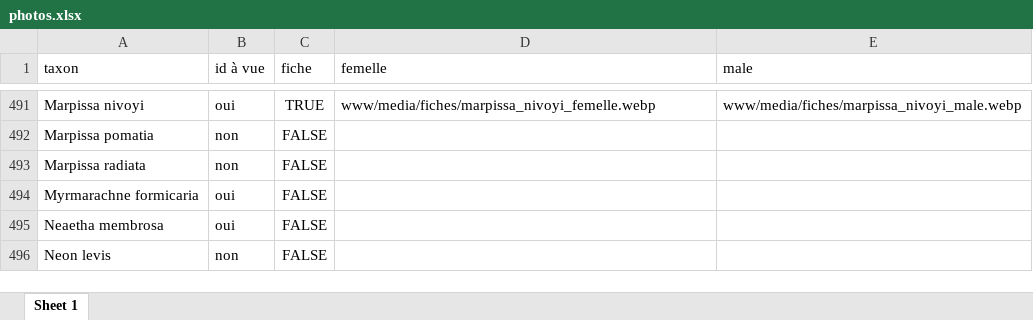
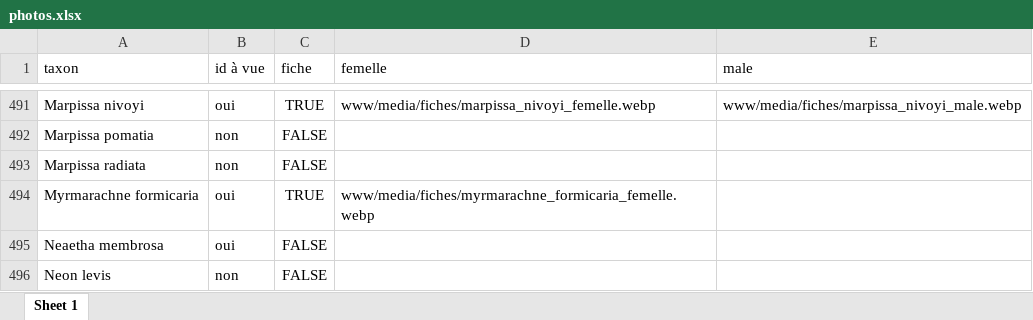
Before and after one commit to CedricMondy/araignees_idf, an Excel workbook: photos.xlsx, sheet Sheet 1, drawn as a sheet; only a part is shown, gaps mark what is left out; values as stored, in another font and other column widths than the file's, no borders; conditional formats and table styles not drawn; the diff names each change by its address in the sheet, - before the commit and + after, or states it on an @@ line.

Commit message:
ajoute Myrmarachne formicaria femelle

```diff
--- a/photos.xlsx (sheet Sheet 1)
+++ b/photos.xlsx (sheet Sheet 1)
-C494 (fiche): FALSE
+C494 (fiche): TRUE
-D494 (femelle): (empty)
+D494 (femelle): www/media/fiches/myrmarachne_formicaria_femelle.webp
```
Also changed, not shown: 1 other file.
